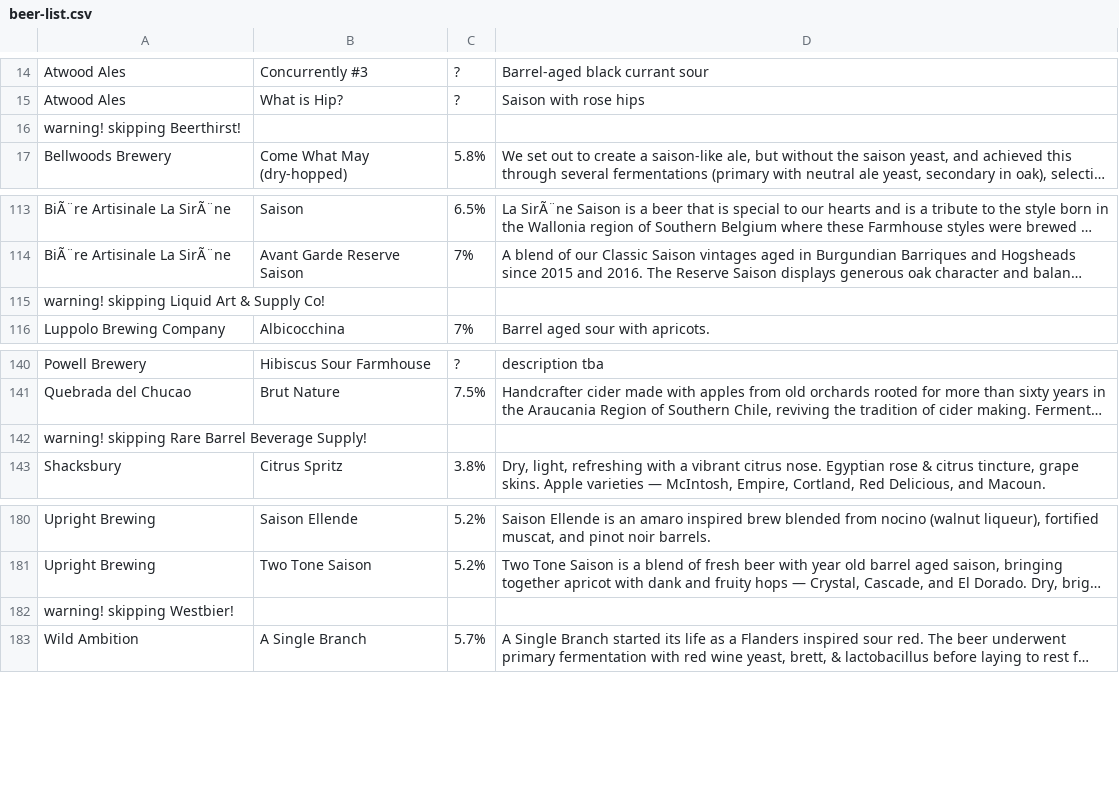
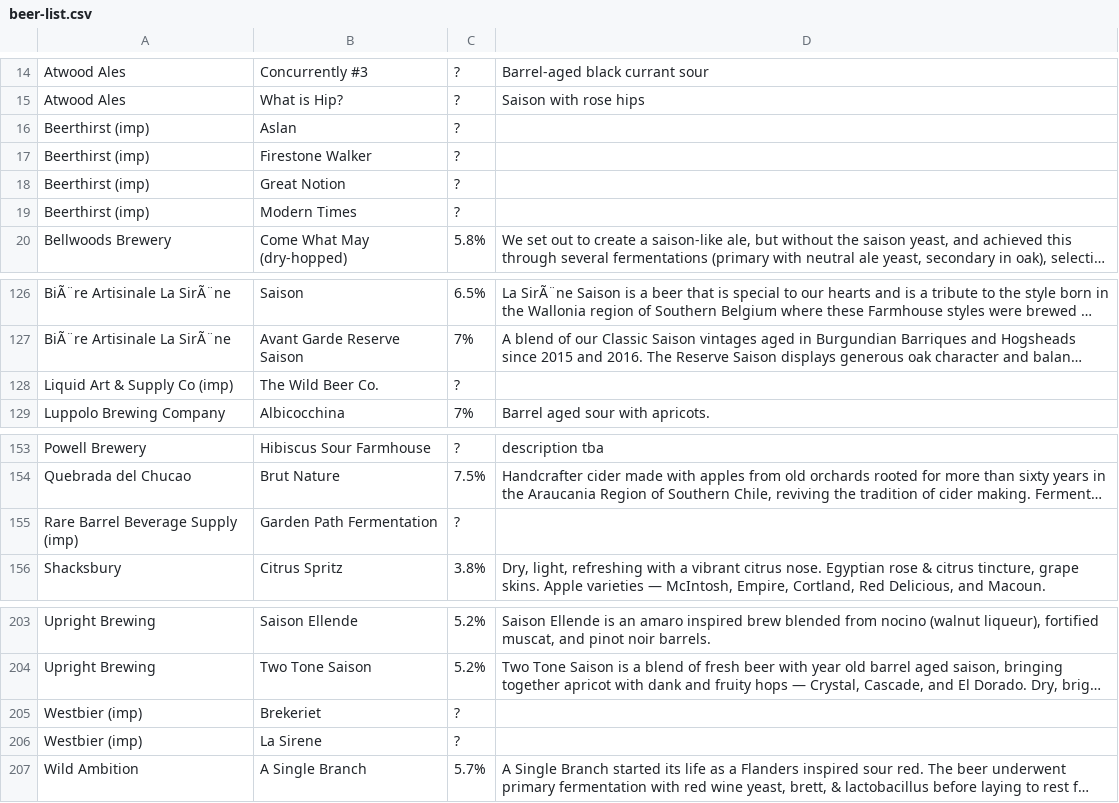
Before and after one commit to alexcb/beer-list, a CSV file: beer-list.csv, drawn as a sheet; only a part is shown, gaps mark what is left out; long unchanged cells end in …; removed rows and columns are numbered as before the commit, all else as after; the diff covers the shown part only; the diff names each change by its address in the sheet, - before the commit and + after, or states it on an @@ line.

```diff
--- a/beer-list.csv
+++ b/beer-list.csv
-row 16: warning! skipping Beerthirst!
+row 16: Beerthirst (imp) | Aslan | ?
+row 17: Beerthirst (imp) | Firestone Walker | ?
+row 18: Beerthirst (imp) | Great Notion | ?
+row 19: Beerthirst (imp) | Modern Times | ?
-row 115: warning! skipping Liquid Art & Supply Co!
+row 128: Liquid Art & Supply Co (imp) | The Wild Beer Co. | ?
-row 142: warning! skipping Rare Barrel Beverage Supply!
+row 155: Rare Barrel Beverage Supply (imp) | Garden Path Fermentation | ?
-row 182: warning! skipping Westbier!
+row 205: Westbier (imp) | Brekeriet | ?
+row 206: Westbier (imp) | La Sirene | ?
```
Also changed, not shown: 23 added rows and 3 removed rows elsewhere in this file, 1 other file.
